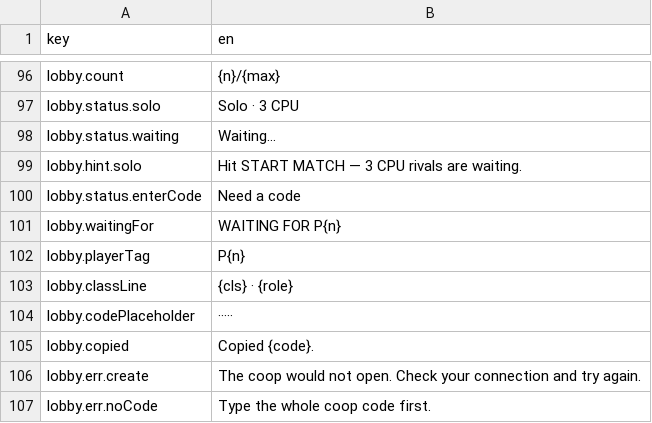
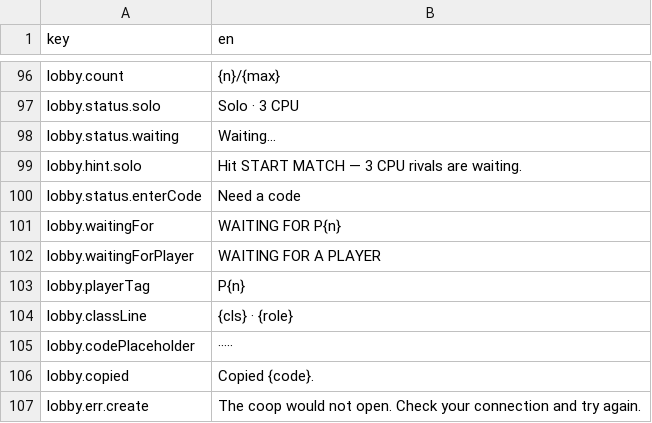
Before and after one commit to mtejedorg/CluckWars, a CSV file: Assets/_Game/Resources/Text/UiText.csv, drawn as a sheet; only a part is shown, gaps mark what is left out; the shorter side is filled out with more unchanged rows; the diff names each change by its address in the sheet, - before the commit and + after, or states it on an @@ line.

```diff
--- a/Assets/_Game/Resources/Text/UiText.csv
+++ b/Assets/_Game/Resources/Text/UiText.csv
+row 102: lobby.waitingForPlayer | WAITING FOR A PLAYER
```
Also changed, not shown: 42 other files.
